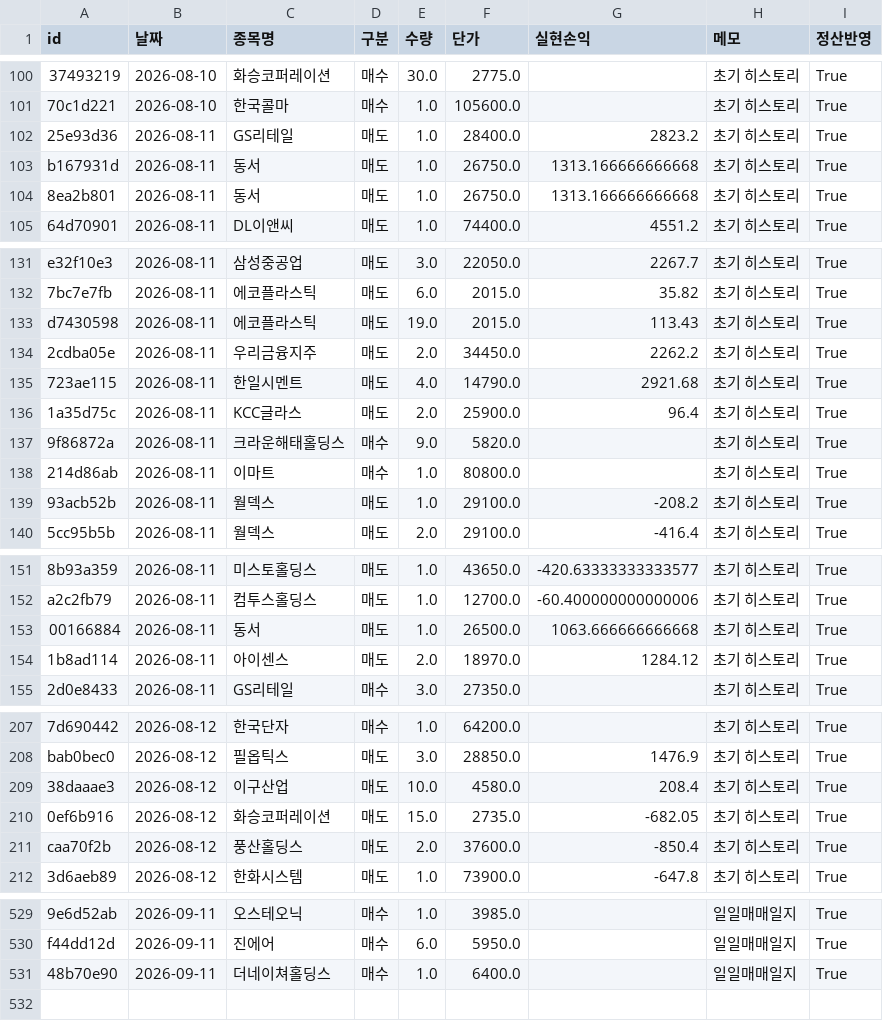
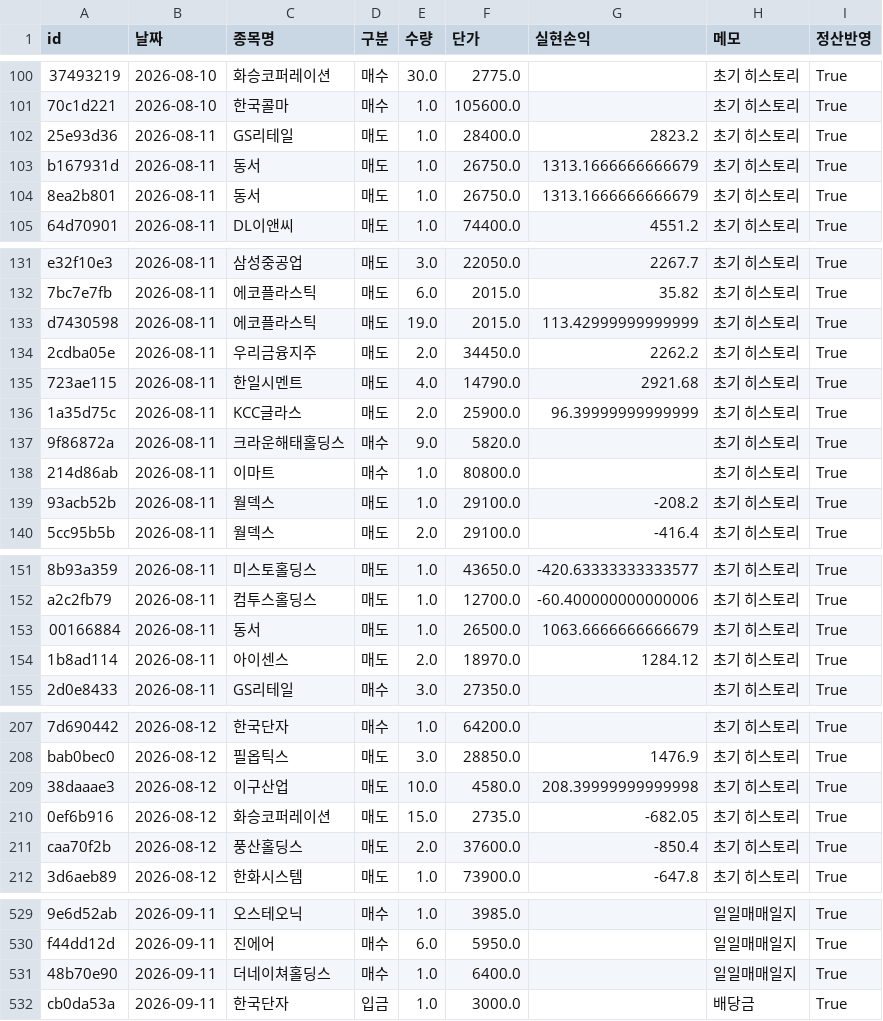
Before and after one commit to frel7022-png/orchestra, a CSV file: transactions.csv, drawn as a sheet; only a part is shown, gaps mark what is left out; the diff covers the shown part only; the diff names each change by its address in the sheet, - before the commit and + after, or states it on an @@ line.

```diff
--- a/transactions.csv
+++ b/transactions.csv
-G103:G104 (실현손익): 1313.166666666668
+G103:G104 (실현손익): 1313.1666666666679
-G133 (실현손익): 113.43
+G133 (실현손익): 113.42999999999999
-G136 (실현손익): 96.4
+G136 (실현손익): 96.39999999999999
-G153 (실현손익): 1063.666666666668
+G153 (실현손익): 1063.6666666666679
-G209 (실현손익): 208.4
+G209 (실현손익): 208.39999999999998
+row 532: cb0da53a | 2026-09-11 | 한국단자 | 입금 | 1.0 | 3000.0 |  | 배당금 | True
```
Also changed, not shown: 3 edited cells elsewhere in this file, asset_history.csv, portfolio_data.csv, 1 other file.
